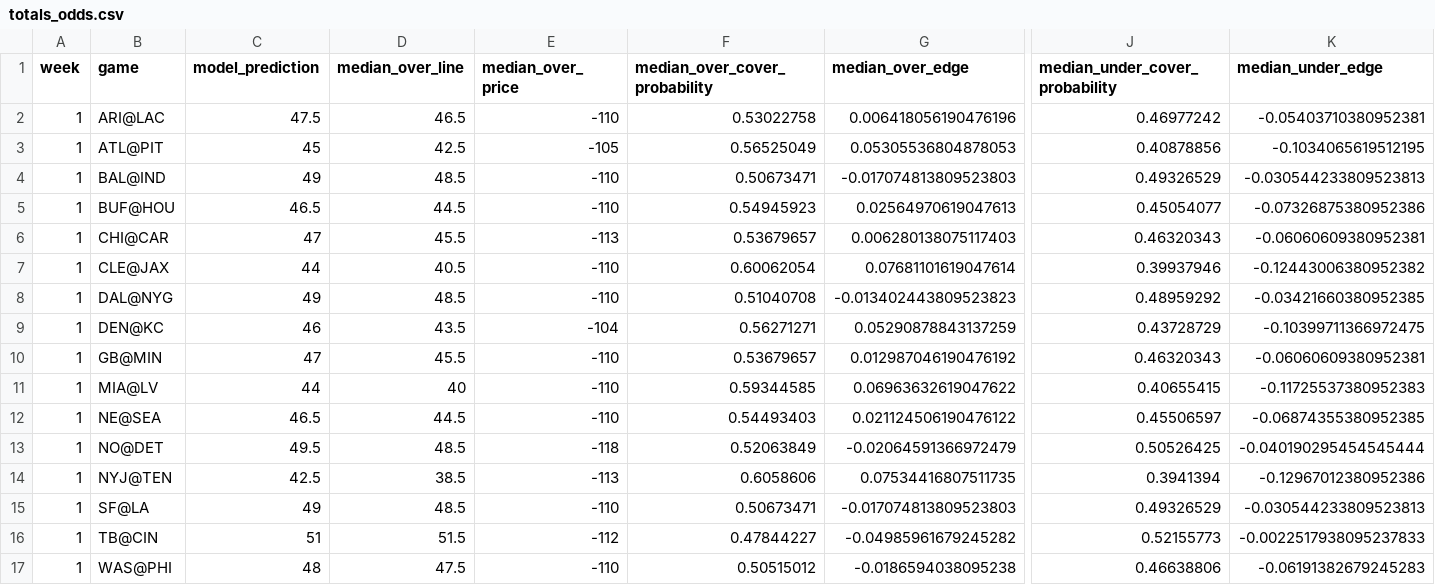
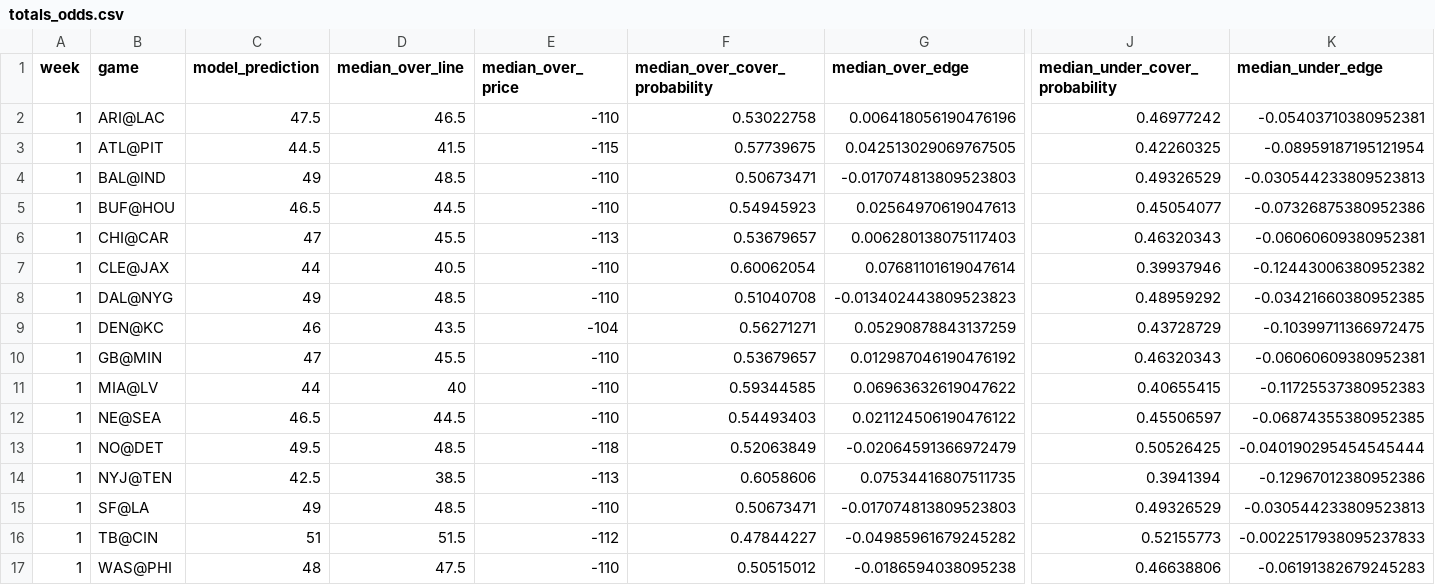
Before and after one commit to trashduty/trash-schedule, a CSV file: NFL_Odds/Data/totals_odds.csv, drawn as a sheet; only a part is shown, gaps mark what is left out; the diff covers the shown part only; the diff names each change by its address in the sheet, - before the commit and + after, or states it on an @@ line.

```diff
--- a/NFL_Odds/Data/totals_odds.csv
+++ b/NFL_Odds/Data/totals_odds.csv
-C3 (model_prediction): 45
+C3 (model_prediction): 44.5
-D3 (median_over_line): 42.5
+D3 (median_over_line): 41.5
-E3 (median_over_price): -105
+E3 (median_over_price): -115
-F3 (median_over_cover_probability): 0.56525049
+F3 (median_over_cover_probability): 0.57739675
-G3 (median_over_edge): 0.05305536804878053
+G3 (median_over_edge): 0.042513029069767505
-J3 (median_under_cover_probability): 0.40878856
+J3 (median_under_cover_probability): 0.42260325
-K3 (median_under_edge): -0.1034065619512195
+K3 (median_under_edge): -0.08959187195121954
```
Also changed, not shown: 7 edited cells elsewhere in this file, NFL_Odds/Data/spreads_odds.csv.
